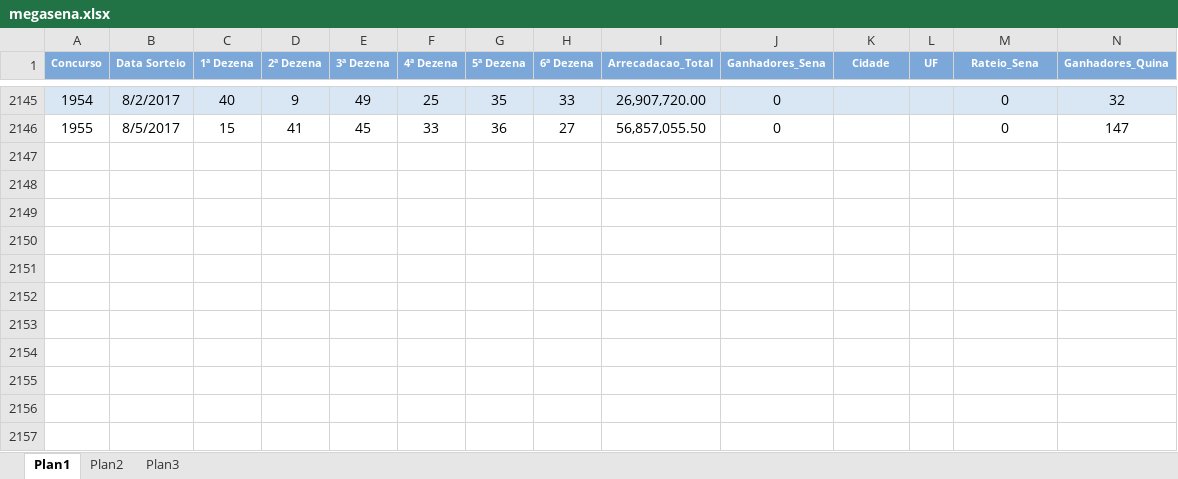
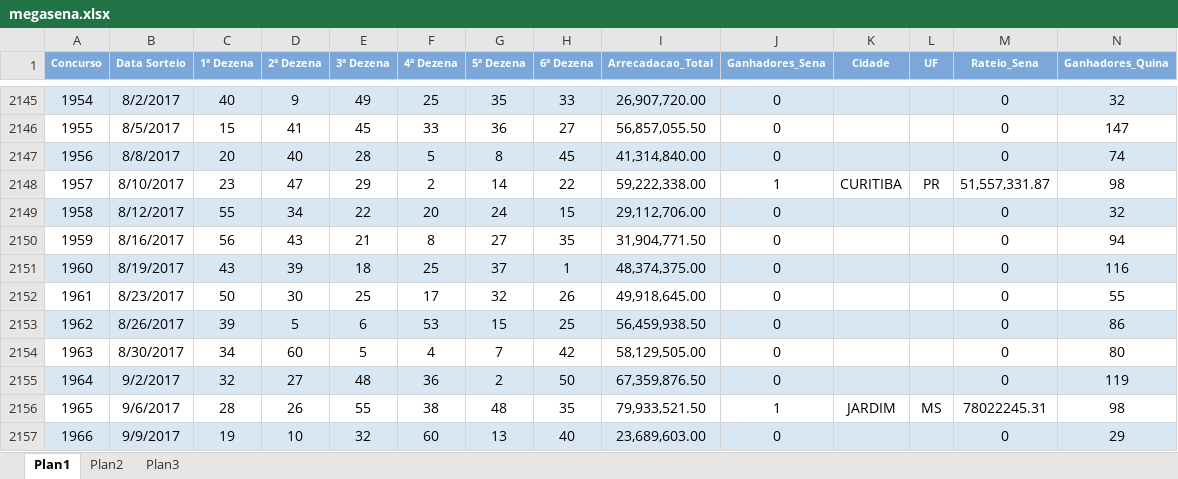
Before and after one commit to antonionicampos/itaiuba, an Excel workbook: megasena.xlsx, sheet Plan1, drawn as a sheet; only a part is shown, gaps mark what is left out; values as stored, in another font and other column widths than the file's, no borders; rows hold the shown columns only; the diff names each change by its address in the sheet, - before the commit and + after, or states it on an @@ line.

Commit message:
Add ultimos jogos na planilha

```diff
--- a/megasena.xlsx (sheet Plan1)
+++ b/megasena.xlsx (sheet Plan1)
+row 2147: 1956 | 8/8/2017 | 20 | 40 | 28 | 5 | 8 | 45 | 41,314,840.00 | 0 |  |  | 0 | 74
+row 2148: 1957 | 8/10/2017 | 23 | 47 | 29 | 2 | 14 | 22 | 59,222,338.00 | 1 | CURITIBA | PR | 51,557,331.87 | 98
+row 2149: 1958 | 8/12/2017 | 55 | 34 | 22 | 20 | 24 | 15 | 29,112,706.00 | 0 |  |  | 0 | 32
+row 2150: 1959 | 8/16/2017 | 56 | 43 | 21 | 8 | 27 | 35 | 31,904,771.50 | 0 |  |  | 0 | 94
+row 2151: 1960 | 8/19/2017 | 43 | 39 | 18 | 25 | 37 | 1 | 48,374,375.00 | 0 |  |  | 0 | 116
+row 2152: 1961 | 8/23/2017 | 50 | 30 | 25 | 17 | 32 | 26 | 49,918,645.00 | 0 |  |  | 0 | 55
+row 2153: 1962 | 8/26/2017 | 39 | 5 | 6 | 53 | 15 | 25 | 56,459,938.50 | 0 |  |  | 0 | 86
+row 2154: 1963 | 8/30/2017 | 34 | 60 | 5 | 4 | 7 | 42 | 58,129,505.00 | 0 |  |  | 0 | 80
+row 2155: 1964 | 9/2/2017 | 32 | 27 | 48 | 36 | 2 | 50 | 67,359,876.50 | 0 |  |  | 0 | 119
+row 2156: 1965 | 9/6/2017 | 28 | 26 | 55 | 38 | 48 | 35 | 79,933,521.50 | 1 | JARDIM | MS | 78022245.31 | 98
+row 2157: 1966 | 9/9/2017 | 19 | 10 | 32 | 60 | 13 | 40 | 23,689,603.00 | 0 |  |  | 0 | 29
```
